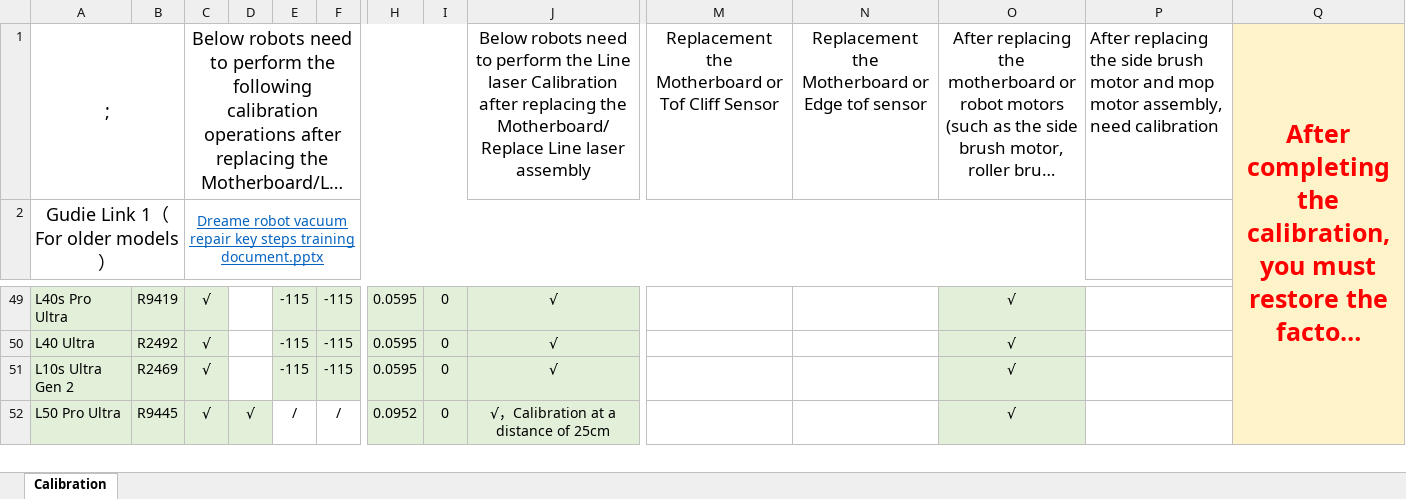
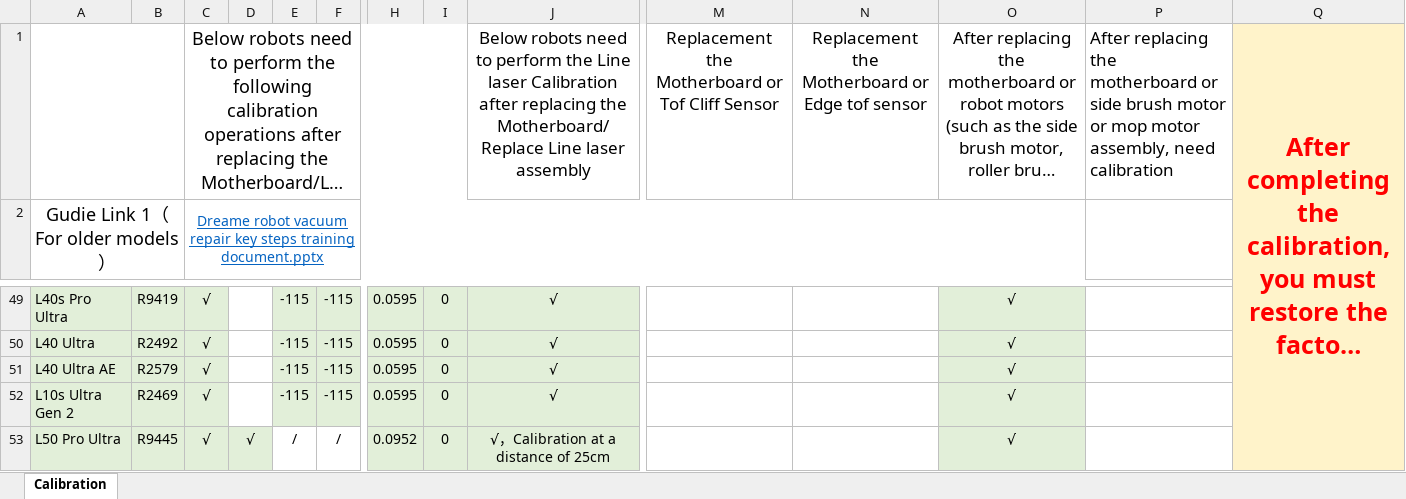
Before and after one commit to savvyfnacdarty/dreame-search-sav, an Excel workbook: Doc_calibration/Calibration tips.xlsx, sheet Calibration, drawn as a sheet; only a part is shown, gaps mark what is left out; long unchanged cells end in …; values as stored, in another font and other column widths than the file's, no borders; charts and pictures not drawn; rows hold the shown columns only; the diff covers the shown part only; the diff names each change by its address in the sheet, - before the commit and + after, or states it on an @@ line.

```diff
--- a/Doc_calibration/Calibration tips.xlsx (sheet Calibration)
+++ b/Doc_calibration/Calibration tips.xlsx (sheet Calibration)
-A1: ;
+A1: (empty)
-P1: …replacing the side brush motor and mop motor…
+P1: …replacing the motherboard or side brush motor or mop motor…
+row 51: L40 Ultra AE | R2579 | √ |  | -115 | -115 | 0.0595 | 0 | √ |  |  | √
```
Also changed, not shown: 11 added rows, 58 edited cells and cell formats elsewhere in this sheet, charts or pictures.
